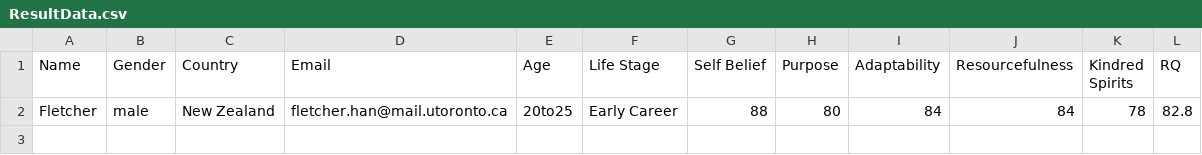
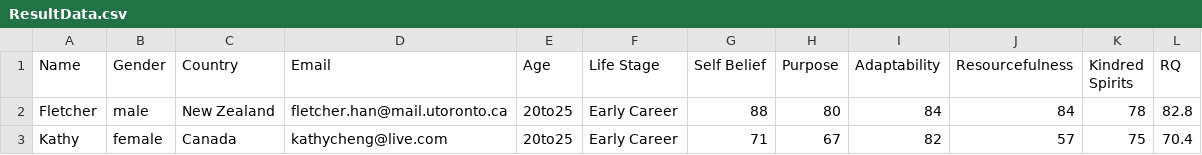
Before and after one commit to fletcherhan/SPARKAssessment_FINAL, a CSV file: data/ResultData.csv, drawn as a sheet; the diff names each change by its address in the sheet, - before the commit and + after, or states it on an @@ line.

```diff
--- a/data/ResultData.csv
+++ b/data/ResultData.csv
+row 3: Kathy | female | Canada | kathycheng@live.com | 20to25 | Early Career | 71 | 67 | 82 | 57 | 75 | 70.4
```
Also changed, not shown: 1 other file.
